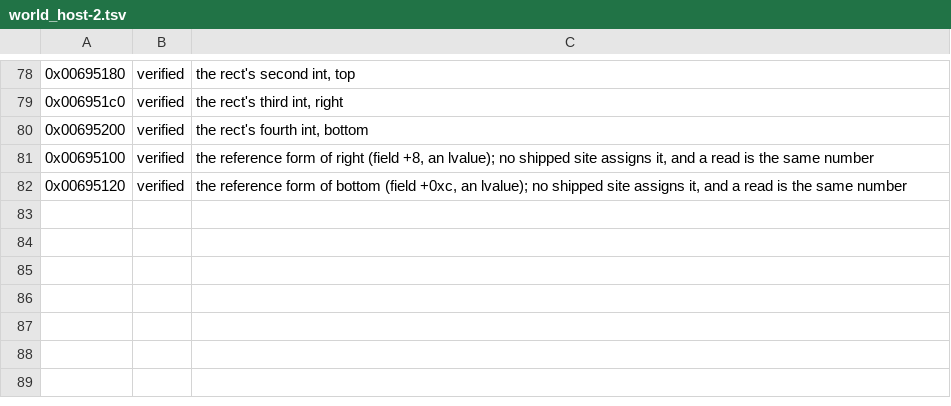
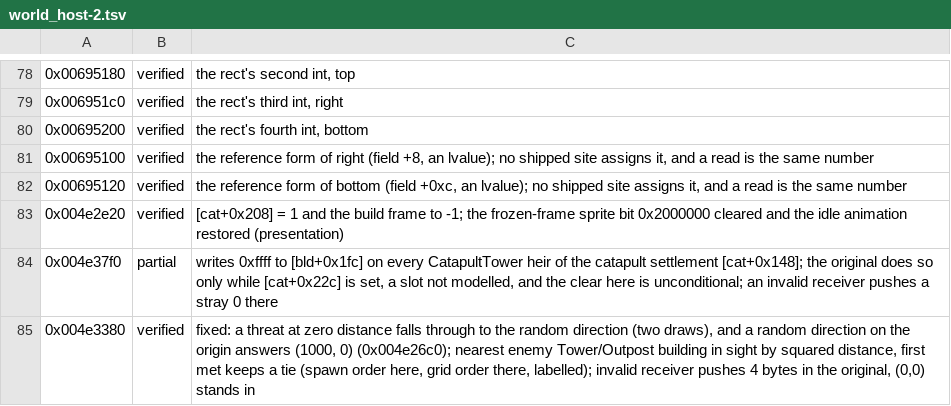
Before and after one commit to alesdi/imperivm-reforged, a TSV file: docs/audit/status/world_host-2.tsv, drawn as a sheet; only a part is shown, gaps mark what is left out.

```diff
--- a/docs/audit/status/world_host-2.tsv
+++ b/docs/audit/status/world_host-2.tsv
@@ -82 +82,4 @@
 0x00695120	verified	the reference form of bottom (field +0xc, an lvalue); no shipped site assigns it, and a read is the same number
+0x004e2e20	verified	[cat+0x208] = 1 and the build frame to -1; the frozen-frame sprite bit 0x2000000 cleared and the idle animation restored (presentation)
+0x004e37f0	partial	writes 0xffff to [bld+0x1fc] on every CatapultTower heir of the catapult settlement [cat+0x148]; the original does so only while [cat+0x22c] is set, a slot not modelled, and the clear here is unconditional; an invalid receiver pushes a stray 0 there
+0x004e3380	verified	fixed: a threat at zero distance falls through to the random direction (two draws), and a random direction on the origin answers (1000, 0) (0x004e26c0); nearest enemy Tower/Outpost building in sight by squared distance, first met keeps a tie (spawn order here, grid order there, labelled); invalid receiver pushes 4 bytes in the original, (0,0) stands in
```
Also changed, not shown: 2 other files.
